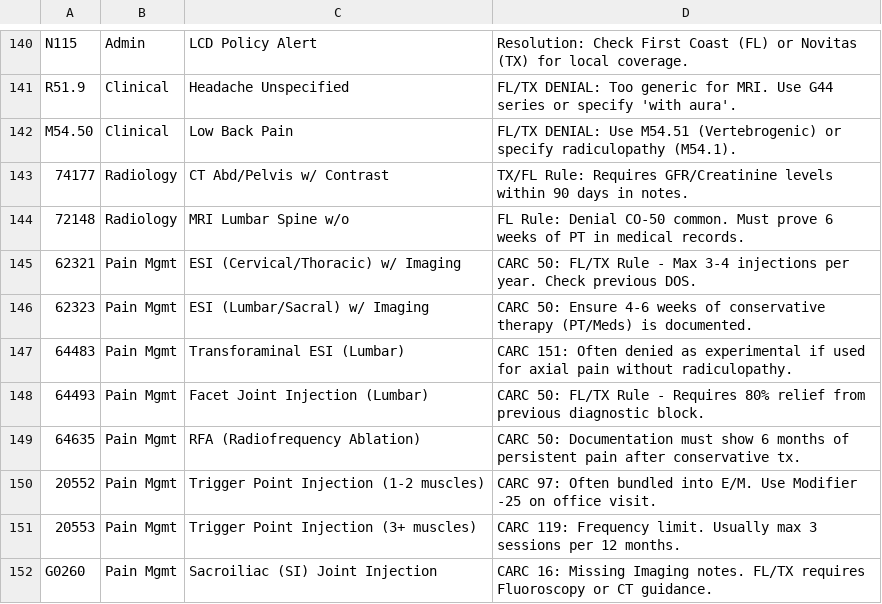
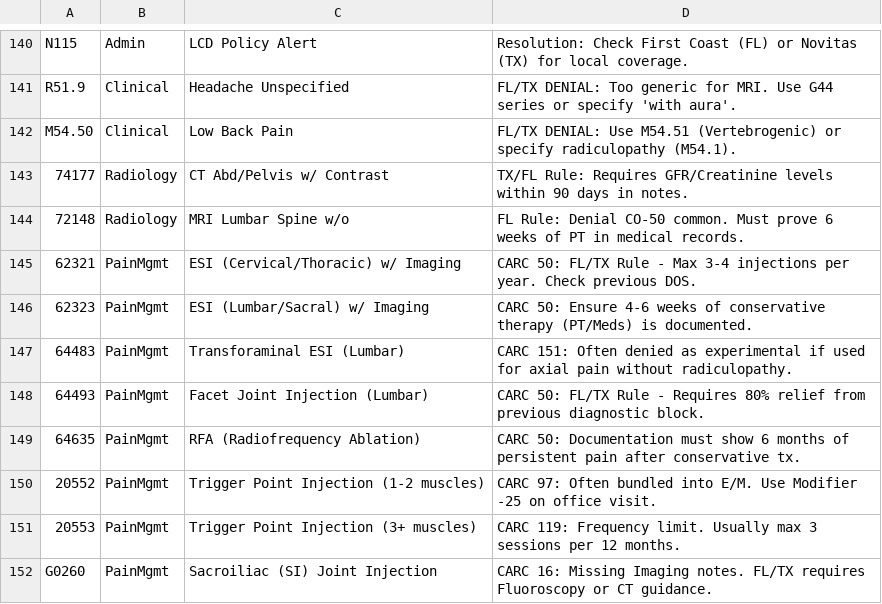
Before and after one commit to abner1986/RCM-Denial-Resolution-Tool, a CSV file: rcm_master_all.csv, drawn as a sheet; only a part is shown, gaps mark what is left out.

Commit message:
rcm_master_all.csv

```diff
--- a/rcm_master_all.csv
+++ b/rcm_master_all.csv
@@ -144,9 +144,9 @@ M54.50,Clinical,Low Back Pain,FL/TX DENIAL: Use M54.51 (Vertebrogenic) or specif
 72148,Radiology,MRI Lumbar Spine w/o,FL Rule: Denial CO-50 common. Must prove 6 weeks of PT in medical records.
-62321,Pain Mgmt,ESI (Cervical/Thoracic) w/ Imaging,CARC 50: FL/TX Rule - Max 3-4 injections per year. Check previous DOS.
-62323,Pain Mgmt,ESI (Lumbar/Sacral) w/ Imaging,CARC 50: Ensure 4-6 weeks of conservative therapy (PT/Meds) is documented.
-64483,Pain Mgmt,Transforaminal ESI (Lumbar),CARC 151: Often denied as experimental if used for axial pain without radiculopathy.
-64493,Pain Mgmt,Facet Joint Injection (Lumbar),CARC 50: FL/TX Rule - Requires 80% relief from previous diagnostic block.
-64635,Pain Mgmt,RFA (Radiofrequency Ablation),CARC 50: Documentation must show 6 months of persistent pain after conservative tx.
-20552,Pain Mgmt,Trigger Point Injection (1-2 muscles),CARC 97: Often bundled into E/M. Use Modifier -25 on office visit.
-20553,Pain Mgmt,Trigger Point Injection (3+ muscles),CARC 119: Frequency limit. Usually max 3 sessions per 12 months.
-G0260,Pain Mgmt,Sacroiliac (SI) Joint Injection,CARC 16: Missing Imaging notes. FL/TX requires Fluoroscopy or CT guidance.
+62321,PainMgmt,ESI (Cervical/Thoracic) w/ Imaging,CARC 50: FL/TX Rule - Max 3-4 injections per year. Check previous DOS.
+62323,PainMgmt,ESI (Lumbar/Sacral) w/ Imaging,CARC 50: Ensure 4-6 weeks of conservative therapy (PT/Meds) is documented.
+64483,PainMgmt,Transforaminal ESI (Lumbar),CARC 151: Often denied as experimental if used for axial pain without radiculopathy.
+64493,PainMgmt,Facet Joint Injection (Lumbar),CARC 50: FL/TX Rule - Requires 80% relief from previous diagnostic block.
+64635,PainMgmt,RFA (Radiofrequency Ablation),CARC 50: Documentation must show 6 months of persistent pain after conservative tx.
+20552,PainMgmt,Trigger Point Injection (1-2 muscles),CARC 97: Often bundled into E/M. Use Modifier -25 on office visit.
+20553,PainMgmt,Trigger Point Injection (3+ muscles),CARC 119: Frequency limit. Usually max 3 sessions per 12 months.
+G0260,PainMgmt,Sacroiliac (SI) Joint Injection,CARC 16: Missing Imaging notes. FL/TX requires Fluoroscopy or CT guidance.
```
